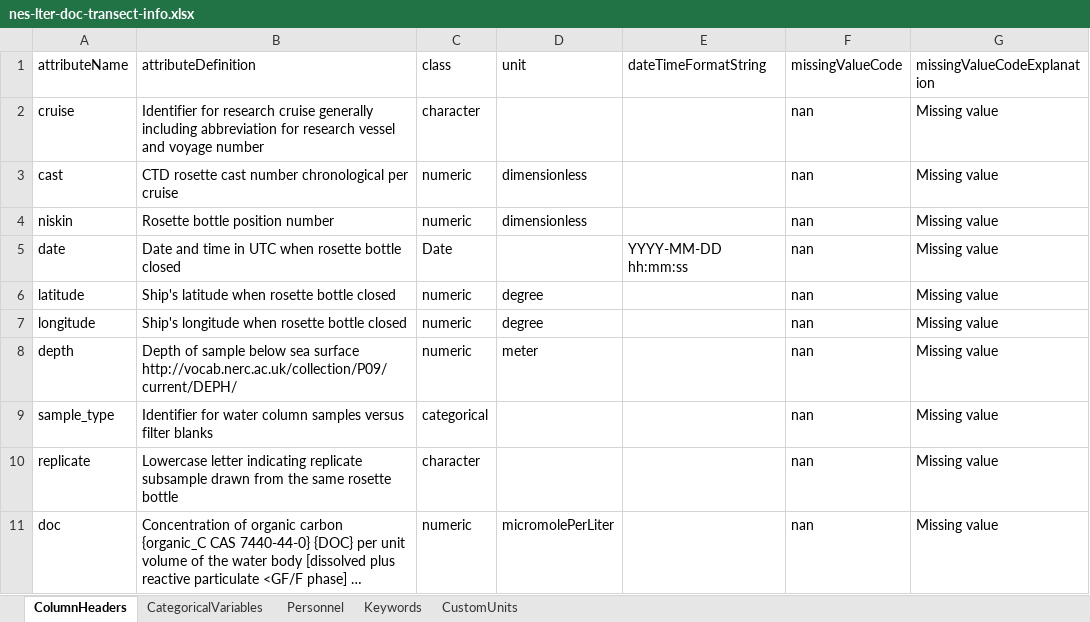
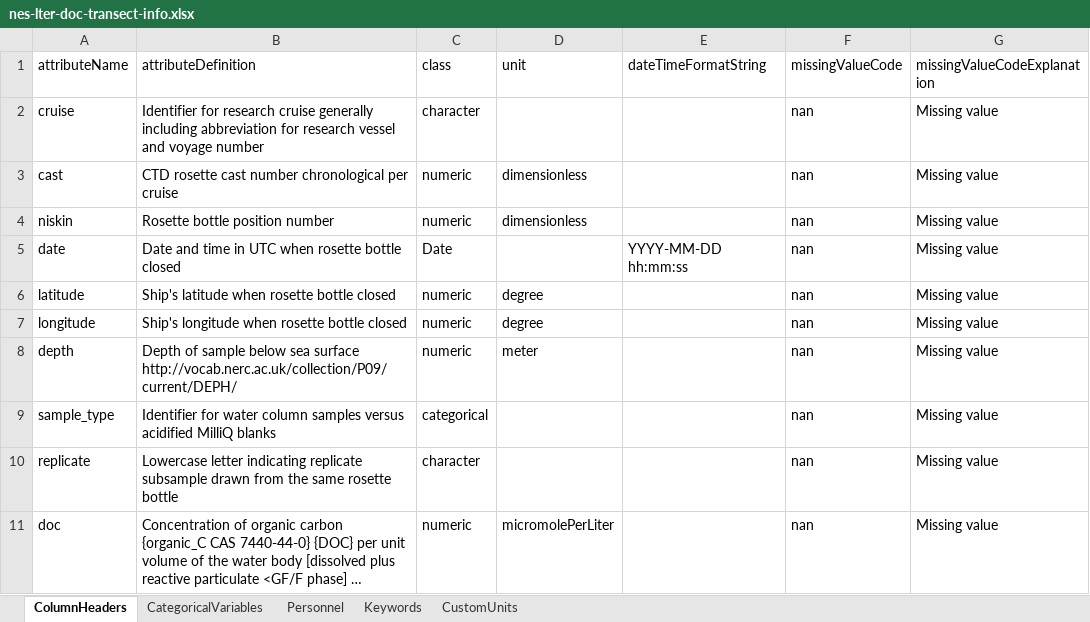
Before and after one commit to WHOIGit/nes-lter-doc-transect, an Excel workbook: nes-lter-doc-transect-info.xlsx, sheet ColumnHeaders, drawn as a sheet; only a part is shown; long unchanged cells end in …; values as stored, in another font and other column widths than the file's, no borders; the diff names each change by its address in the sheet, - before the commit and + after, or states it on an @@ line.

```diff
--- a/nes-lter-doc-transect-info.xlsx (sheet ColumnHeaders)
+++ b/nes-lter-doc-transect-info.xlsx (sheet ColumnHeaders)
-B9 (attributeDefinition): …samples versus filter blanks
+B9 (attributeDefinition): …samples versus acidified MilliQ blanks
```
Also changed, not shown: sheet Personnel, 4 other files.
